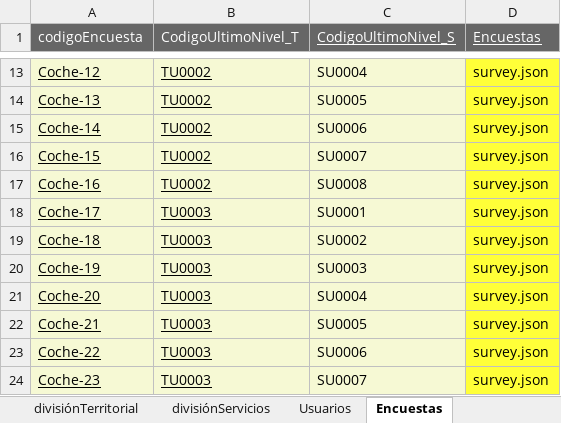
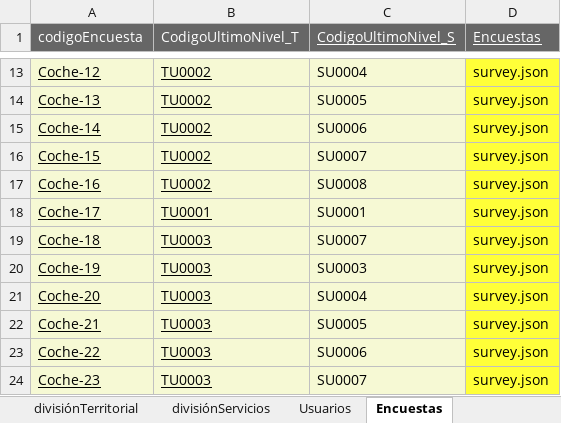
Before and after one commit to saymonset/surveybackend, an Excel workbook: classes/production/springboot-auth-updated/data/datamonitorear/data.xlsx, sheet Encuestas, drawn as a sheet; only a part is shown, gaps mark what is left out; values as stored, in another font and other column widths than the file's, no borders; the diff names each change by its address in the sheet, - before the commit and + after, or states it on an @@ line.

```diff
--- a/classes/production/springboot-auth-updated/data/datamonitorear/data.xlsx (sheet Encuestas)
+++ b/classes/production/springboot-auth-updated/data/datamonitorear/data.xlsx (sheet Encuestas)
-B18 (CodigoUltimoNivel_T): TU0003
+B18 (CodigoUltimoNivel_T): TU0001
-C19 (CodigoUltimoNivel_S): SU0002
+C19 (CodigoUltimoNivel_S): SU0007
```
Also changed, not shown: data.xlsx, src/main/resources/data/datamonitorear/data.xlsx, 7 other files.
